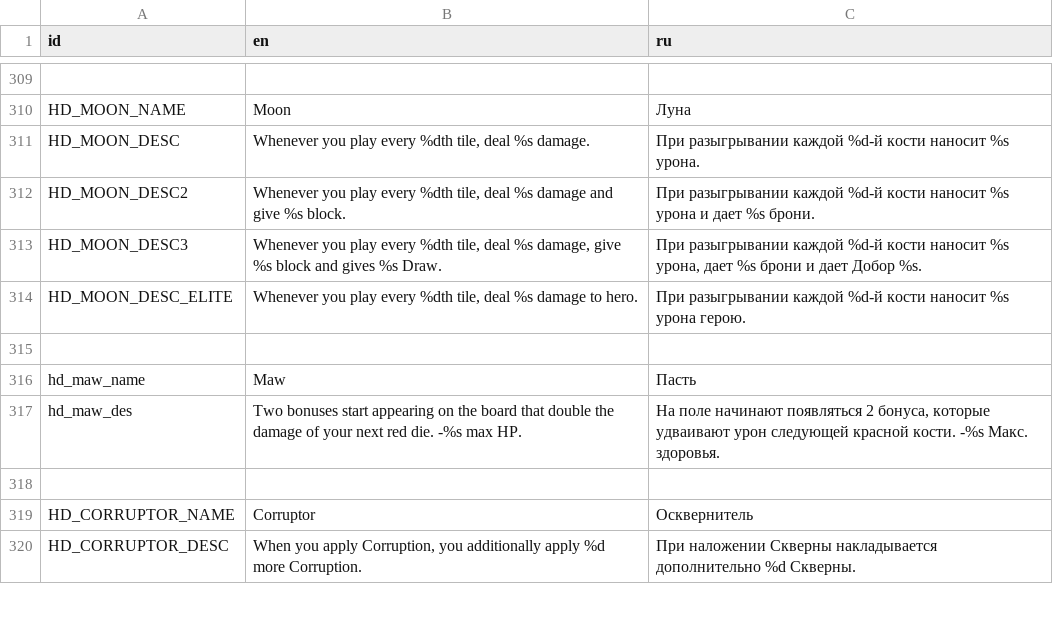
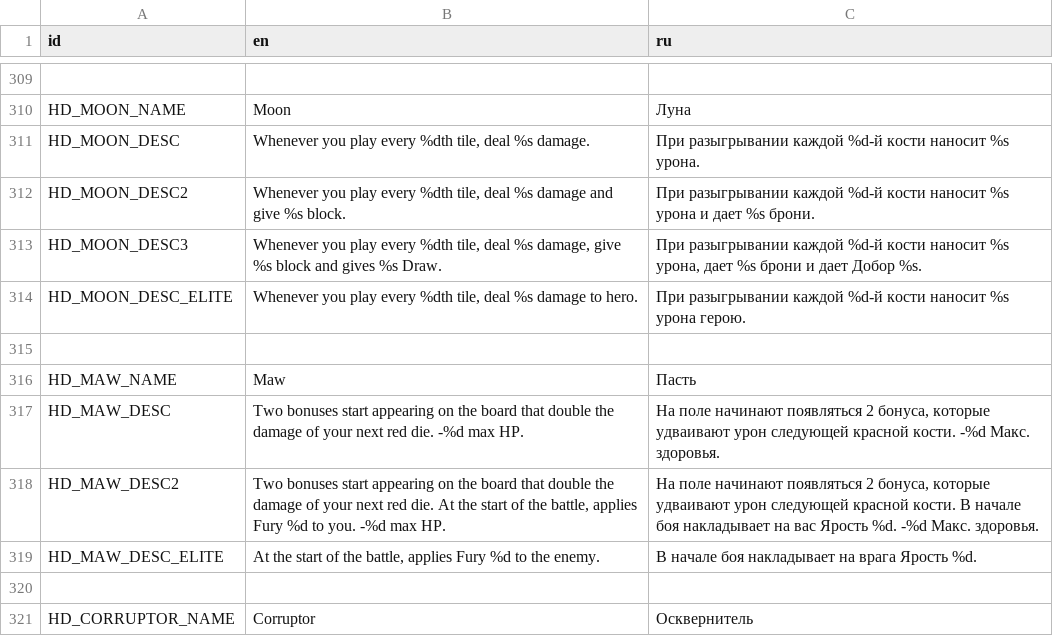
Before and after one commit to Dogma322/headkeeper, a CSV file: translation/loc.csv, drawn as a sheet; only a part is shown, gaps mark what is left out; the shorter side is filled out with more unchanged rows.

```diff
--- a/translation/loc.csv
+++ b/translation/loc.csv
@@ -315,4 +315,6 @@ HD_MOON_DESC_ELITE,"Whenever you play every %dth tile, deal %s damage to hero.",
 ,,
-hd_maw_name,Maw,Пасть
-hd_maw_des,Two bonuses start appearing on the board that double the damage of your next red die. -%s max HP.,"На поле начинают появляться 2 бонуса, которые удваивают урон следующей красной кости. -%s Макс. здоровья."
+HD_MAW_NAME,Maw,Пасть
+HD_MAW_DESC,Two bonuses start appearing on the board that double the damage of your next red die. -%d max HP.,"На поле начинают появляться 2 бонуса, которые удваивают урон следующей красной кости. -%d Макс. здоровья."
+HD_MAW_DESC2,"Two bonuses start appearing on the board that double the damage of your next red die. At the start of the battle, applies Fury %d to you. -%d max HP.","На поле начинают появляться 2 бонуса, которые удваивают урон следующей красной кости. В начале боя накладывает на вас Ярость %d. -%d Макс. здоровья."
+HD_MAW_DESC_ELITE,"At the start of the battle, applies Fury %d to the enemy.",В начале боя накладывает на врага Ярость %d.
 ,,
```
Also changed, not shown: 6 other files.
